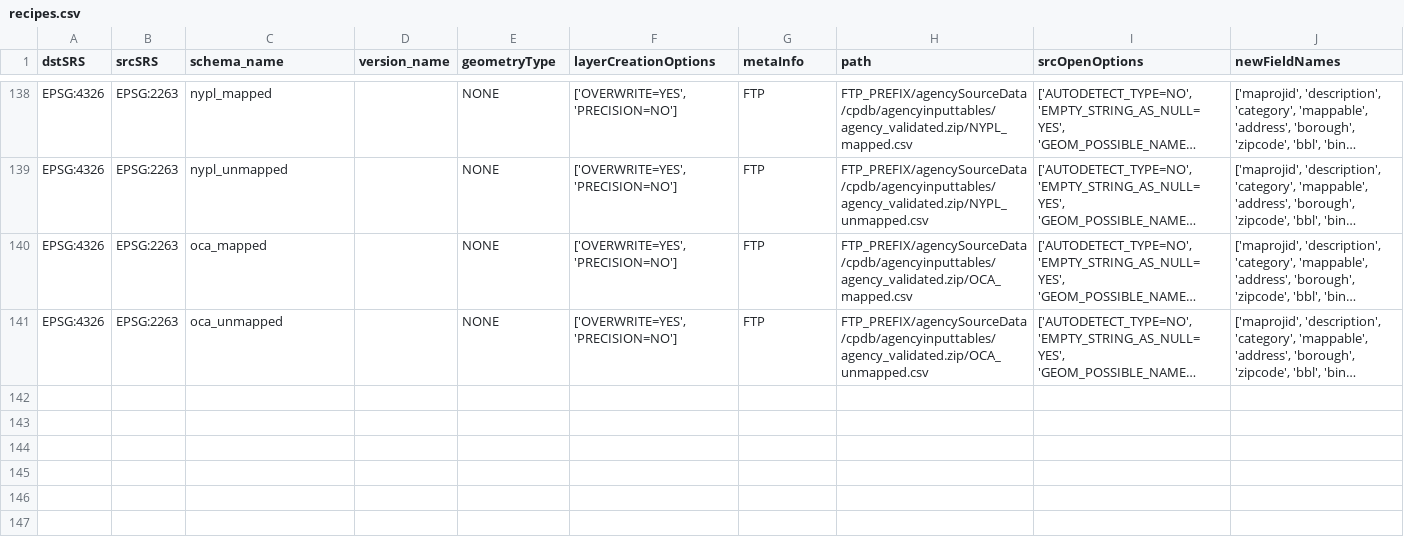
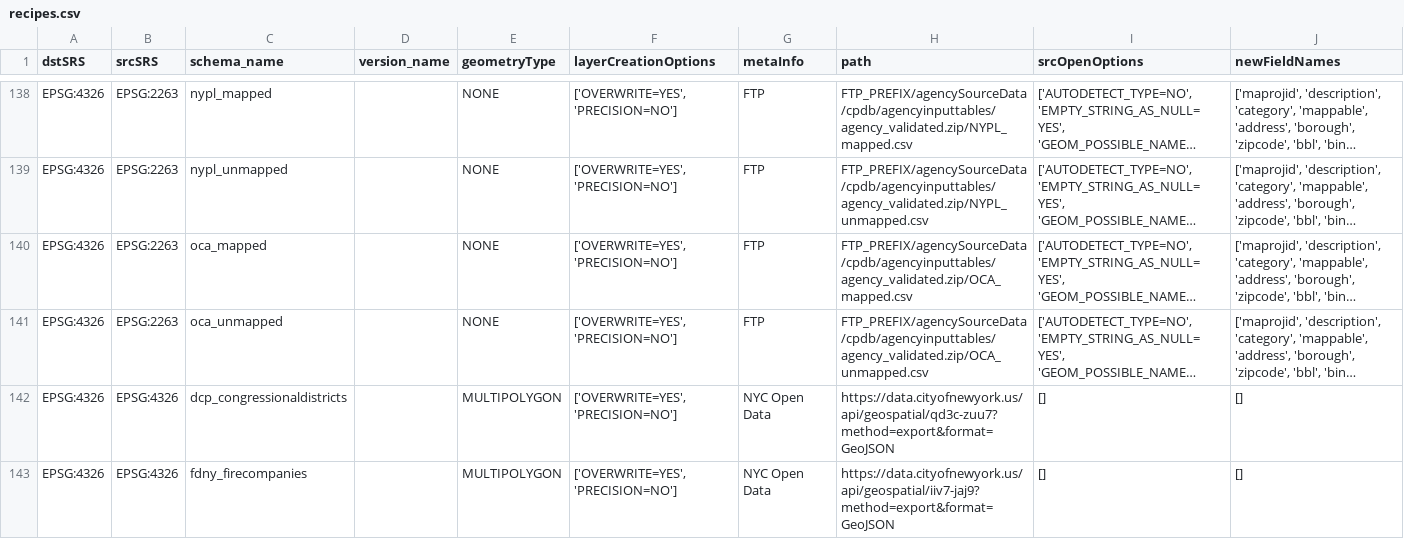
Before and after one commit to NYCPlanning/recipes, a CSV file: recipes/recipes.csv, drawn as a sheet; only a part is shown, gaps mark what is left out; long unchanged cells end in …; the diff names each change by its address in the sheet, - before the commit and + after, or states it on an @@ line.

Commit message:
adding congressional district and firecompanies

```diff
--- a/recipes/recipes.csv
+++ b/recipes/recipes.csv
+row 142: EPSG:4326 | EPSG:4326 | dcp_congressionaldistricts |  | MULTIPOLYGON | ['OVERWRITE=YES', 'PRECISION=NO'] | NYC Open Data | https://data.cityofnewyork.us/api/geospatial/qd3c-zuu7?method=export&format=GeoJSON | [] | []
+row 143: EPSG:4326 | EPSG:4326 | fdny_firecompanies |  | MULTIPOLYGON | ['OVERWRITE=YES', 'PRECISION=NO'] | NYC Open Data | https://data.cityofnewyork.us/api/geospatial/iiv7-jaj9?method=export&format=GeoJSON | [] | []
```
Also changed, not shown: 3 other files.
